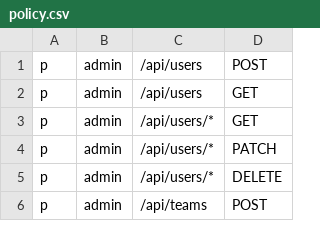
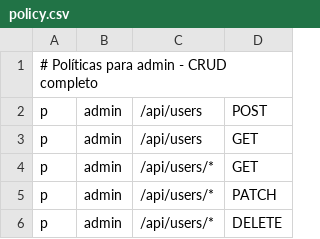
Before and after one commit to Rian-Victor/Soccer-Quiz, a CSV file: backend/api-gateway/app/casbin/policy.csv, drawn as a sheet; only a part is shown; the shorter side is filled out with more unchanged rows; the diff covers the shown part only; the diff names each change by its address in the sheet, - before the commit and + after, or states it on an @@ line.

```diff
--- a/backend/api-gateway/app/casbin/policy.csv
+++ b/backend/api-gateway/app/casbin/policy.csv
+row 1: # Políticas para admin - CRUD completo
```
Also changed, not shown: 18 added rows elsewhere in this file, 8 other files.
